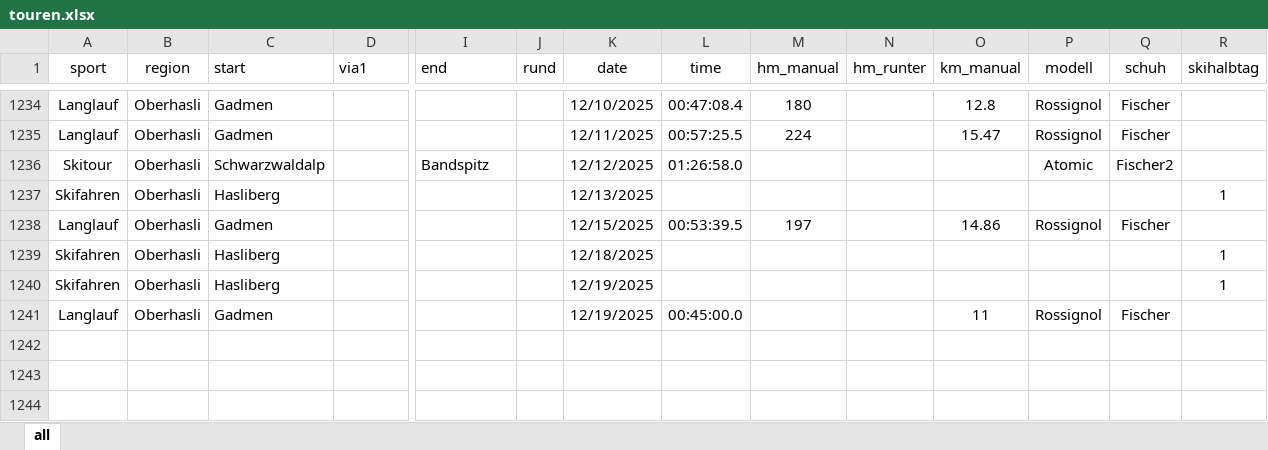
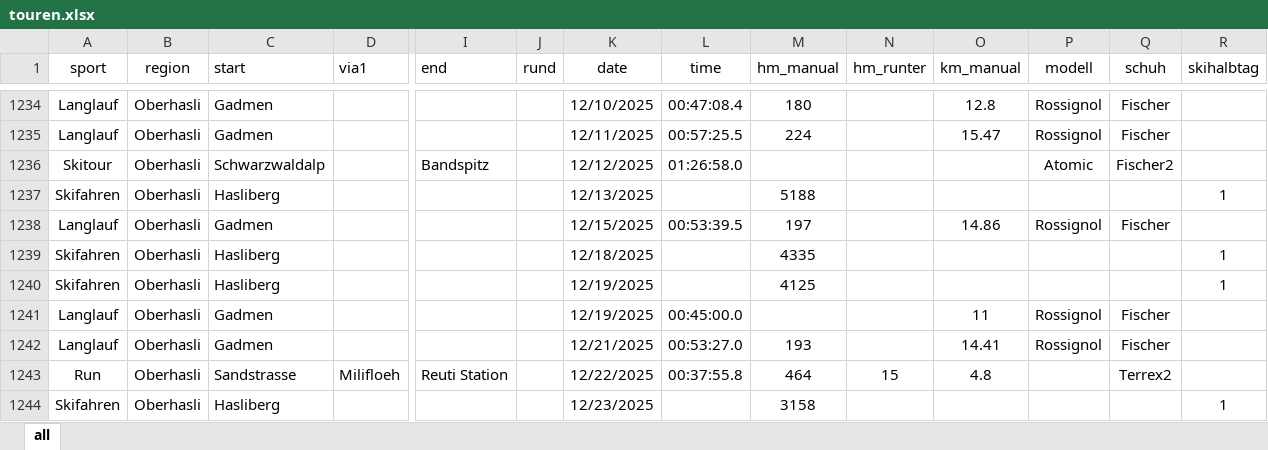
Before and after one commit to rufi77/sport, an Excel workbook: data/touren.xlsx, sheet all, drawn as a sheet; only a part is shown, gaps mark what is left out; values as stored, in another font and other column widths than the file's, no borders; conditional formats not drawn; rows hold the shown columns only; the diff names each change by its address in the sheet, - before the commit and + after, or states it on an @@ line.

```diff
--- a/data/touren.xlsx (sheet all)
+++ b/data/touren.xlsx (sheet all)
-M1237 (hm_manual): (empty)
+M1237 (hm_manual): 5188
-M1239 (hm_manual): (empty)
+M1239 (hm_manual): 4335
-M1240 (hm_manual): (empty)
+M1240 (hm_manual): 4125
+row 1242: Langlauf | Oberhasli | Gadmen |  |  |  | 12/21/2025 | 00:53:27.0 | 193 |  | 14.41 | Rossignol | Fischer
+row 1243: Run | Oberhasli | Sandstrasse | Milifloeh | Reuti Station |  | 12/22/2025 | 00:37:55.8 | 464 | 15 | 4.8 |  | Terrex2
+row 1244: Skifahren | Oberhasli | Hasliberg |  |  |  | 12/23/2025 |  | 3158 |  |  |  |  | 1
```
Also changed, not shown: 22 other files.
